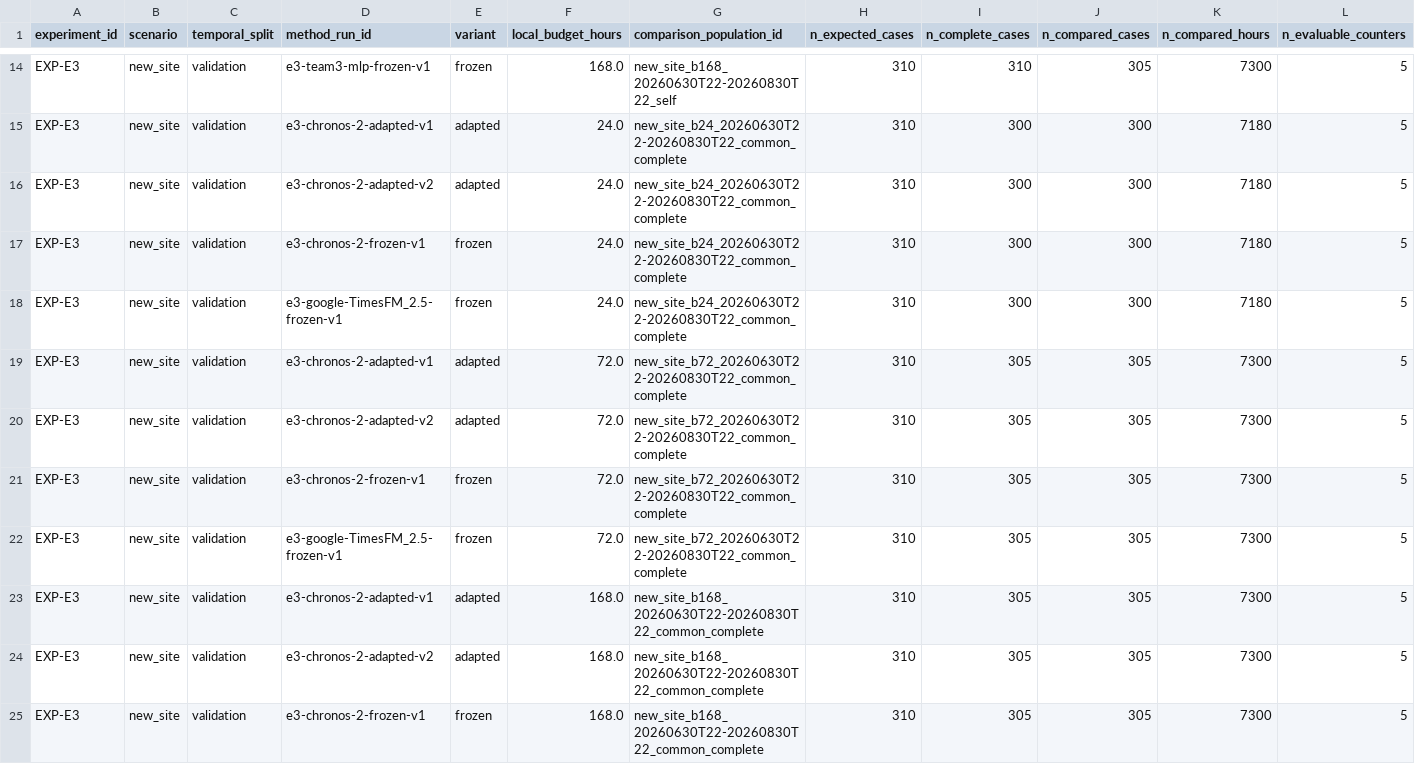
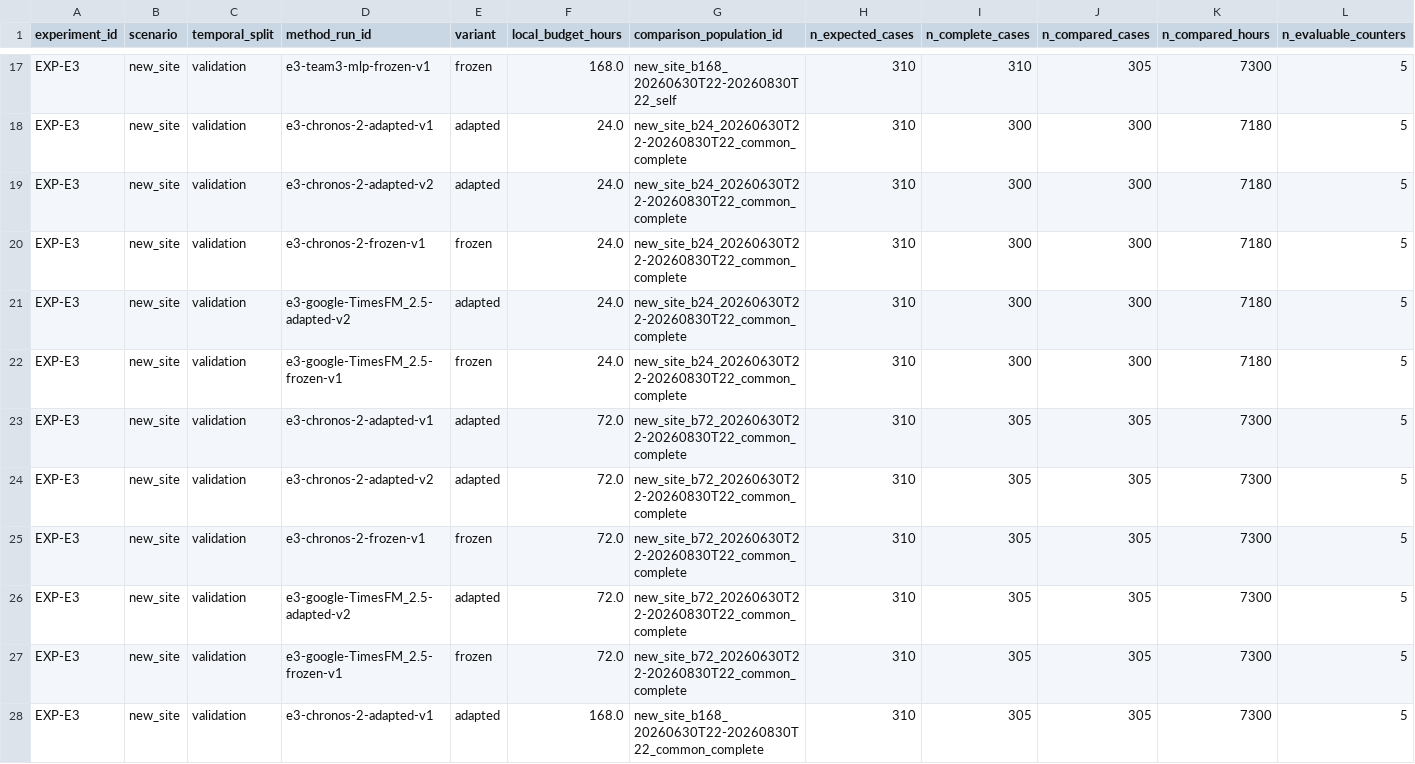
Before and after one commit to SandraOub20/ParisPulse, a CSV file: data/evaluation/proto-v1/EXP-E3/scores.csv, drawn as a sheet; only a part is shown, gaps mark what is left out; the shorter side is filled out with more unchanged rows; rows hold the shown columns only; the diff covers the shown part only; the diff names each change by its address in the sheet, - before the commit and + after, or states it on an @@ line.

```diff
--- a/data/evaluation/proto-v1/EXP-E3/scores.csv
+++ b/data/evaluation/proto-v1/EXP-E3/scores.csv
+row 21: EXP-E3 | new_site | validation | e3-google-TimesFM_2.5-adapted-v2 | adapted | 24.0 | new_site_b24_20260630T22-20260830T22_common_complete | 310 | 300 | 300 | 7180 | 5
+row 26: EXP-E3 | new_site | validation | e3-google-TimesFM_2.5-adapted-v2 | adapted | 72.0 | new_site_b72_20260630T22-20260830T22_common_complete | 310 | 305 | 305 | 7300 | 5
```
Also changed, not shown: 4 added rows elsewhere in this file, data/evaluation/proto-v1/EXP-E3/scores_by_counter.csv, 4 other files.
